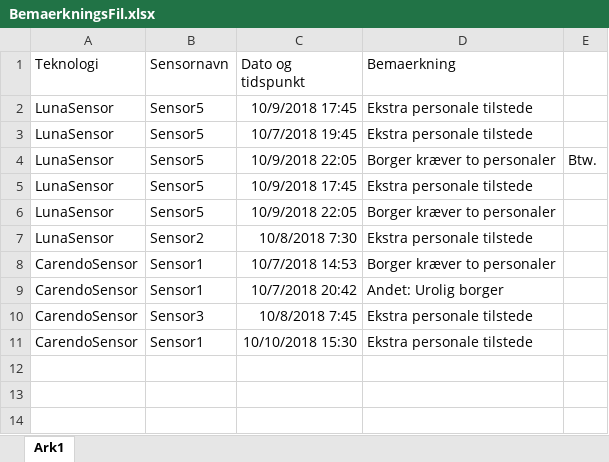
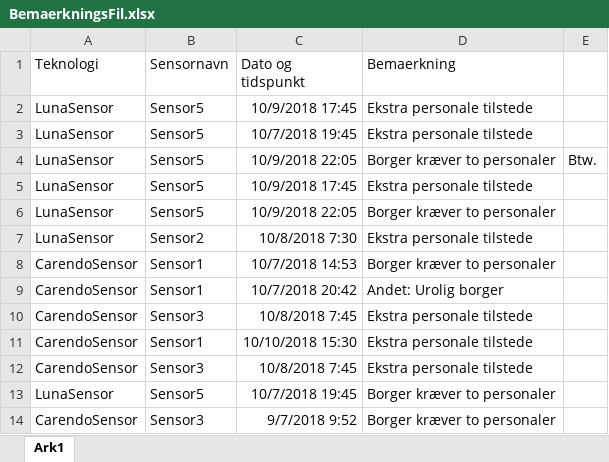
Before and after one commit to MelanieJensen93/Bachelor, an Excel workbook: BemaerkningsFil.xlsx, sheet Ark1, drawn as a sheet; values as stored, in another font and other column widths than the file's, no borders; the diff names each change by its address in the sheet, - before the commit and + after, or states it on an @@ line.

```diff
--- a/BemaerkningsFil.xlsx (sheet Ark1)
+++ b/BemaerkningsFil.xlsx (sheet Ark1)
+row 12: CarendoSensor | Sensor3 | 10/8/2018 7:45 | Ekstra personale tilstede
+row 13: LunaSensor | Sensor5 | 10/7/2018 19:45 | Borger kræver to personaler
+row 14: CarendoSensor | Sensor3 | 9/7/2018 9:52 | Borger kræver to personaler
```
Also changed, not shown: Plejecentre.xlsx, SensorDataFil.xlsx, 18 other files.
